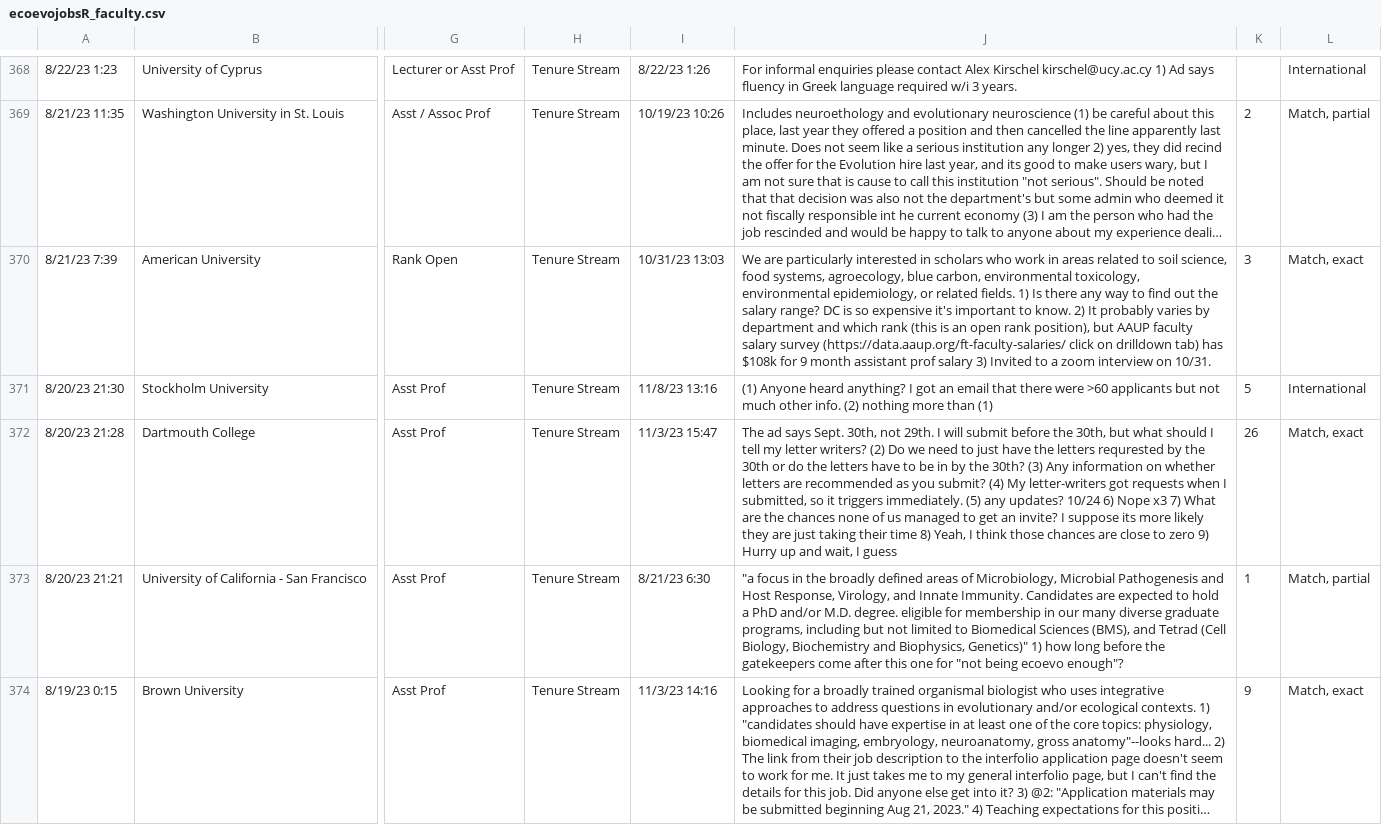
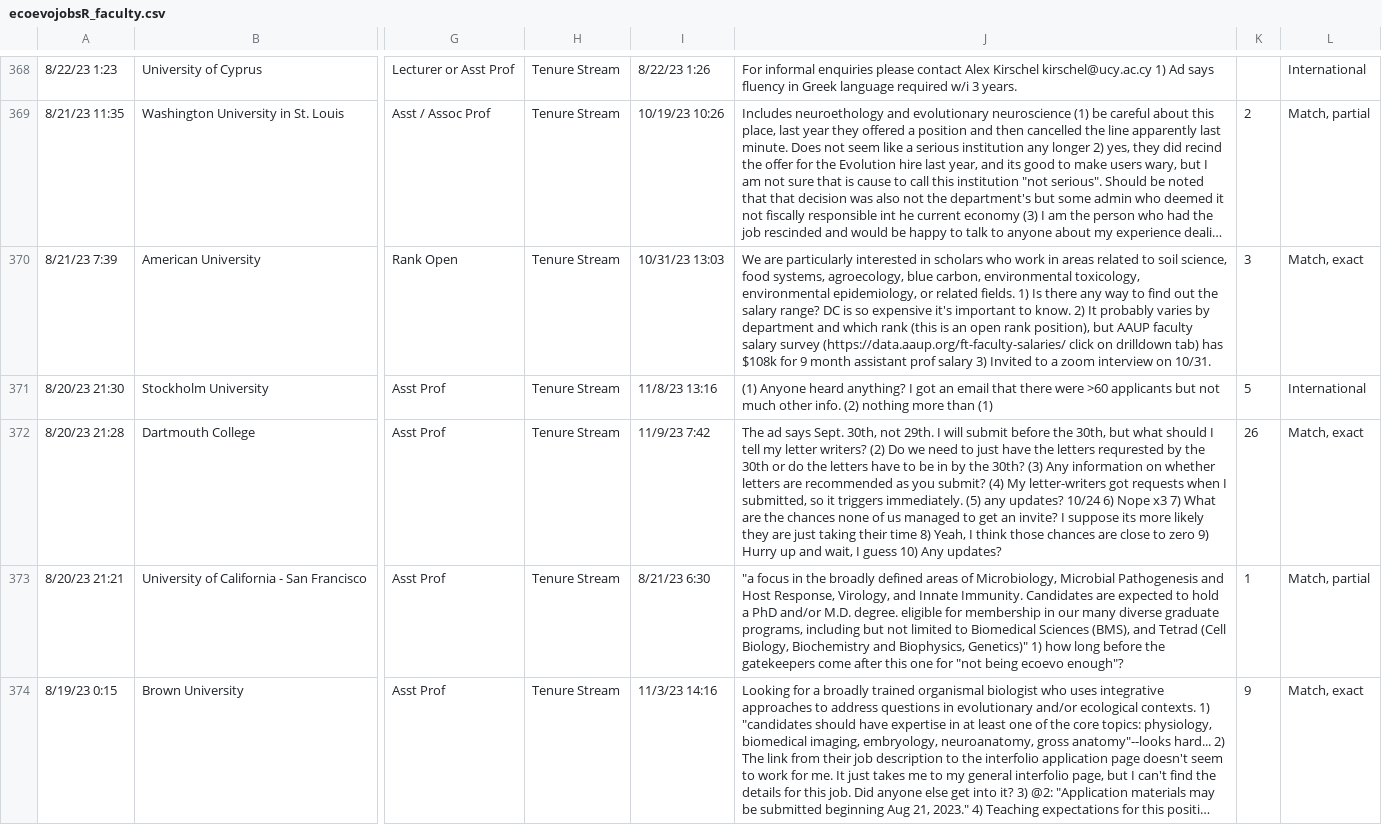
Before and after one commit to mikeblazanin/ecoevojobsR, a CSV file: data-raw/ecoevojobsR_faculty.csv, drawn as a sheet; only a part is shown, gaps mark what is left out; long unchanged cells end in …; the diff covers the shown part only; the diff names each change by its address in the sheet, - before the commit and + after, or states it on an @@ line.

```diff
--- a/data-raw/ecoevojobsR_faculty.csv
+++ b/data-raw/ecoevojobsR_faculty.csv
-I372: 11/3/23 15:47
+I372: 11/9/23 7:42
-J372: …I guess
+J372: …I guess 10) Any updates?
```
Also changed, not shown: 10 edited cells elsewhere in this file, 1 other file.
